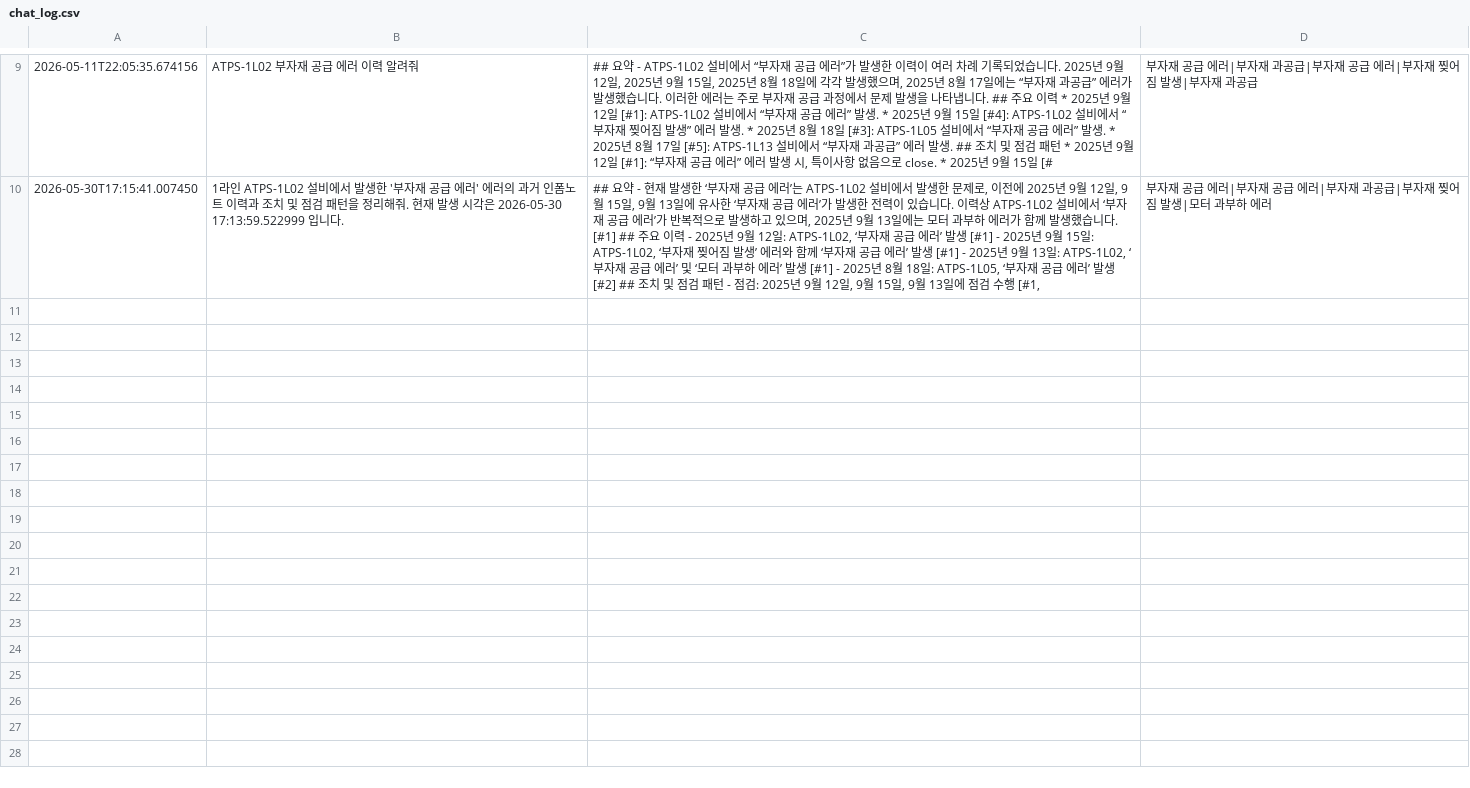
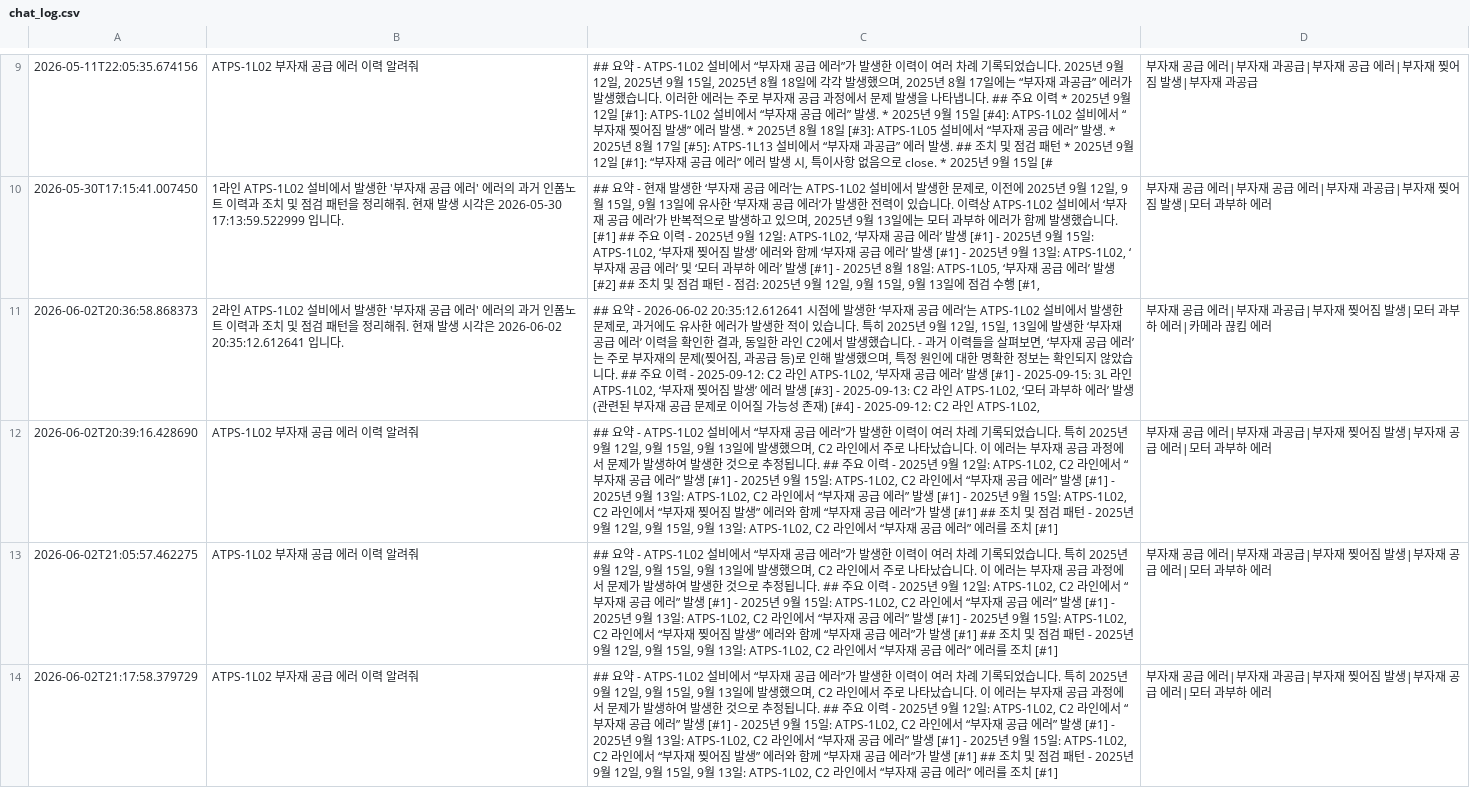
Before and after one commit to janghyunik/chat_test, a CSV file: backend/app/services/legacy/chat_log.csv, drawn as a sheet; only a part is shown, gaps mark what is left out; the diff names each change by its address in the sheet, - before the commit and + after, or states it on an @@ line.

Commit message:
version 0.3.1 chat-test v28(gpt)

```diff
--- a/backend/app/services/legacy/chat_log.csv
+++ b/backend/app/services/legacy/chat_log.csv
+row 11: 2026-06-02T20:36:58.868373 | 2라인 ATPS-1L02 설비에서 발생한 '부자재 공급 에러' 에러의 과거 인폼노트 이력과 조치 및 점검 패턴을 정리해줘. 현재 발생 시각은 2026-06-02 20:35:12.612641 입니다. | ## 요약 - 2026-06-02 20:35:12.612641 시점에 발생한 ‘부자재 공급 에러’는 ATPS-1L02 설비에서 발생한 문제로, 과거에도 유사한 에러가 발생한 적이 있습니다. 특히 2025년 9월 12일, 15일, 13일에 발생한 ‘부자재 공급 에러’ 이력을 확인한 결과, 동일한 라인 C2에서 발생했습니다. - 과거 이력들을 살펴보면, ‘부자재 공급 에러’는 주로 부자재의 문제(찢어짐, 과공급 등)로 인해 발생했으며, 특정 원인에 대한 명확한 정보는 확인되지 않았습니다. ## 주요 이력 - 2025-09-12: C2 라인 ATPS-1L02, ‘부자재 공급 에러’ 발생 [#1] - 2025-09-15: 3L 라인 ATPS-1L02, ‘부자재 찢어짐 발생’ 에러 발생 [#3] - 2025-09-13: C2 라인 ATPS-1L02, ‘모터 과부하 에러’ 발생 (관련된 부자재 공급 문제로 이어질 가능성 존재) [#4] - 2025-09-12: C2 라인 ATPS-1L02, | 부자재 공급 에러|부자재 과공급|부자재 찢어짐 발생|모터 과부하 에러|카메라 끊킴 에러
+row 12: 2026-06-02T20:39:16.428690 | ATPS-1L02 부자재 공급 에러 이력 알려줘 | ## 요약 - ATPS-1L02 설비에서 “부자재 공급 에러”가 발생한 이력이 여러 차례 기록되었습니다. 특히 2025년 9월 12일, 9월 15일, 9월 13일에 발생했으며, C2 라인에서 주로 나타났습니다. 이 에러는 부자재 공급 과정에서 문제가 발생하여 발생한 것으로 추정됩니다. ## 주요 이력 - 2025년 9월 12일: ATPS-1L02, C2 라인에서 “부자재 공급 에러” 발생 [#1] - 2025년 9월 15일: ATPS-1L02, C2 라인에서 “부자재 공급 에러” 발생 [#1] - 2025년 9월 13일: ATPS-1L02, C2 라인에서 “부자재 공급 에러” 발생 [#1] - 2025년 9월 15일: ATPS-1L02, C2 라인에서 “부자재 찢어짐 발생” 에러와 함께 “부자재 공급 에러”가 발생 [#1] ## 조치 및 점검 패턴 - 2025년 9월 12일, 9월 15일, 9월 13일: ATPS-1L02, C2 라인에서 “부자재 공급 에러” 에러를 조치 [#1] | 부자재 공급 에러|부자재 과공급|부자재 찢어짐 발생|부자재 공급 에러|모터 과부하 에러
+row 13: 2026-06-02T21:05:57.462275 | ATPS-1L02 부자재 공급 에러 이력 알려줘 | ## 요약 - ATPS-1L02 설비에서 “부자재 공급 에러”가 발생한 이력이 여러 차례 기록되었습니다. 특히 2025년 9월 12일, 9월 15일, 9월 13일에 발생했으며, C2 라인에서 주로 나타났습니다. 이 에러는 부자재 공급 과정에서 문제가 발생하여 발생한 것으로 추정됩니다. ## 주요 이력 - 2025년 9월 12일: ATPS-1L02, C2 라인에서 “부자재 공급 에러” 발생 [#1] - 2025년 9월 15일: ATPS-1L02, C2 라인에서 “부자재 공급 에러” 발생 [#1] - 2025년 9월 13일: ATPS-1L02, C2 라인에서 “부자재 공급 에러” 발생 [#1] - 2025년 9월 15일: ATPS-1L02, C2 라인에서 “부자재 찢어짐 발생” 에러와 함께 “부자재 공급 에러”가 발생 [#1] ## 조치 및 점검 패턴 - 2025년 9월 12일, 9월 15일, 9월 13일: ATPS-1L02, C2 라인에서 “부자재 공급 에러” 에러를 조치 [#1] | 부자재 공급 에러|부자재 과공급|부자재 찢어짐 발생|부자재 공급 에러|모터 과부하 에러
+row 14: 2026-06-02T21:17:58.379729 | ATPS-1L02 부자재 공급 에러 이력 알려줘 | ## 요약 - ATPS-1L02 설비에서 “부자재 공급 에러”가 발생한 이력이 여러 차례 기록되었습니다. 특히 2025년 9월 12일, 9월 15일, 9월 13일에 발생했으며, C2 라인에서 주로 나타났습니다. 이 에러는 부자재 공급 과정에서 문제가 발생하여 발생한 것으로 추정됩니다. ## 주요 이력 - 2025년 9월 12일: ATPS-1L02, C2 라인에서 “부자재 공급 에러” 발생 [#1] - 2025년 9월 15일: ATPS-1L02, C2 라인에서 “부자재 공급 에러” 발생 [#1] - 2025년 9월 13일: ATPS-1L02, C2 라인에서 “부자재 공급 에러” 발생 [#1] - 2025년 9월 15일: ATPS-1L02, C2 라인에서 “부자재 찢어짐 발생” 에러와 함께 “부자재 공급 에러”가 발생 [#1] ## 조치 및 점검 패턴 - 2025년 9월 12일, 9월 15일, 9월 13일: ATPS-1L02, C2 라인에서 “부자재 공급 에러” 에러를 조치 [#1] | 부자재 공급 에러|부자재 과공급|부자재 찢어짐 발생|부자재 공급 에러|모터 과부하 에러
```
Also changed, not shown: 2 other files.
